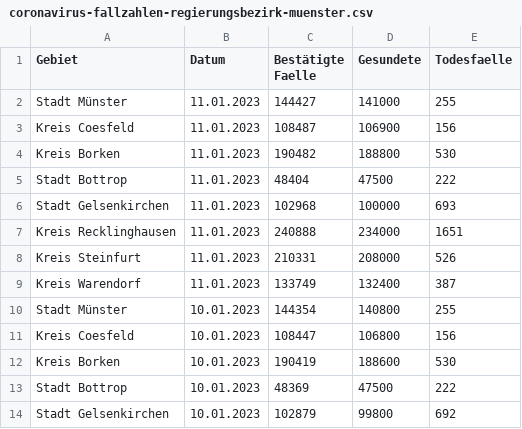
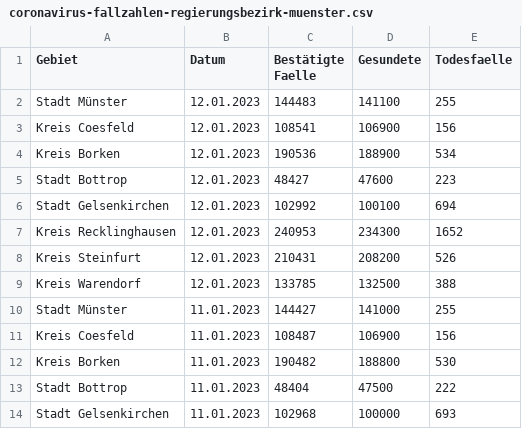
Before and after one commit to od-ms/resources, a CSV file: coronavirus-fallzahlen-regierungsbezirk-muenster.csv, drawn as a sheet; only a part is shown; the shorter side is filled out with more unchanged rows.

Commit message:
Update 2023-01-13

```diff
--- a/coronavirus-fallzahlen-regierungsbezirk-muenster.csv
+++ b/coronavirus-fallzahlen-regierungsbezirk-muenster.csv
@@ -1,2 +1,10 @@
 Gebiet,Datum,Bestätigte Faelle,Gesundete,Todesfaelle
+Stadt Münster,12.01.2023,144483,141100,255
+Kreis Coesfeld,12.01.2023,108541,106900,156
+Kreis Borken,12.01.2023,190536,188900,534
+Stadt Bottrop,12.01.2023,48427,47600,223
+Stadt Gelsenkirchen,12.01.2023,102992,100100,694
+Kreis Recklinghausen,12.01.2023,240953,234300,1652
+Kreis Steinfurt,12.01.2023,210431,208200,526
+Kreis Warendorf,12.01.2023,133785,132500,388
 Stadt Münster,11.01.2023,144427,141000,255
```
